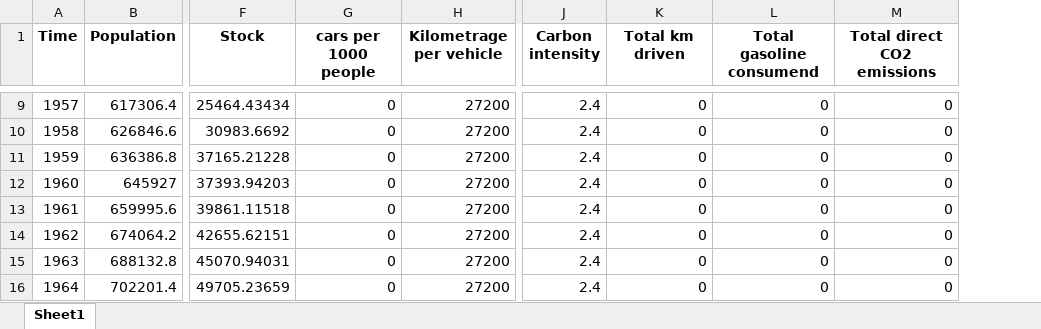
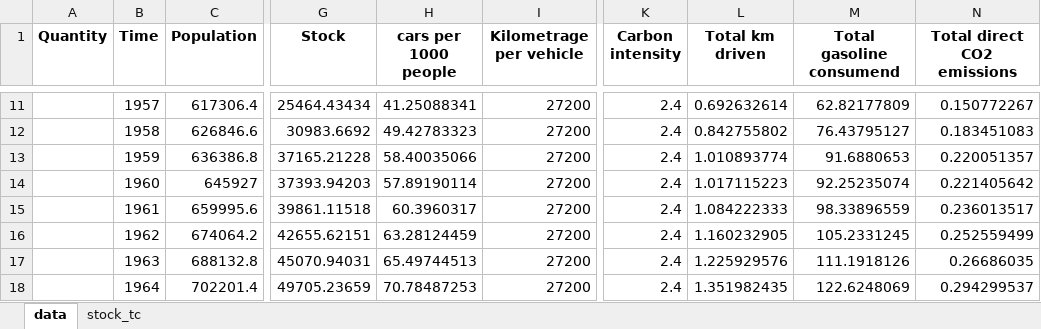
Before and after one commit to juliettegau/TEP4290-juliette, an Excel workbook: Warm_up_14_chinese_vehicle_fleet/Warm_up_14_new_data.xlsx, sheet data, drawn as a sheet; only a part is shown, gaps mark what is left out; values as stored, in another font and other column widths than the file's, no borders; addresses are those after the commit; the diff covers the shown part only; the diff names each change by its address in the sheet, - before the commit and + after, or states it on an @@ line.

```diff
--- a/Warm_up_14_chinese_vehicle_fleet/Warm_up_14_new_data.xlsx (sheet data)
+++ b/Warm_up_14_chinese_vehicle_fleet/Warm_up_14_new_data.xlsx (sheet data)
-sheet tab: Sheet1
+sheet tab: data
+sheet tab: stock_tc
+column A (Quantity), empty
-H11 (cars per 1000 people): 0
+H11 (cars per 1000 people): 41.25088341
-L11 (Total km driven): 0
+L11 (Total km driven): 0.692632614
-M11 (Total gasoline consumend): 0
+M11 (Total gasoline consumend): 62.82177809
-N11 (Total direct CO2 emissions): 0
+N11 (Total direct CO2 emissions): 0.150772267
-H12 (cars per 1000 people): 0
+H12 (cars per 1000 people): 49.42783323
-L12 (Total km driven): 0
+L12 (Total km driven): 0.842755802
-M12 (Total gasoline consumend): 0
+M12 (Total gasoline consumend): 76.43795127
-N12 (Total direct CO2 emissions): 0
+N12 (Total direct CO2 emissions): 0.183451083
-H13 (cars per 1000 people): 0
+H13 (cars per 1000 people): 58.40035066
-L13 (Total km driven): 0
+L13 (Total km driven): 1.010893774
-M13 (Total gasoline consumend): 0
+M13 (Total gasoline consumend): 91.6880653
-N13 (Total direct CO2 emissions): 0
+N13 (Total direct CO2 emissions): 0.220051357
-H14 (cars per 1000 people): 0
+H14 (cars per 1000 people): 57.89190114
-L14 (Total km driven): 0
+L14 (Total km driven): 1.017115223
-M14 (Total gasoline consumend): 0
+M14 (Total gasoline consumend): 92.25235074
-N14 (Total direct CO2 emissions): 0
+N14 (Total direct CO2 emissions): 0.221405642
-H15 (cars per 1000 people): 0
+H15 (cars per 1000 people): 60.3960317
-L15 (Total km driven): 0
+L15 (Total km driven): 1.084222333
-M15 (Total gasoline consumend): 0
+M15 (Total gasoline consumend): 98.33896559
-N15 (Total direct CO2 emissions): 0
+N15 (Total direct CO2 emissions): 0.236013517
-H16 (cars per 1000 people): 0
+H16 (cars per 1000 people): 63.28124459
-L16 (Total km driven): 0
+L16 (Total km driven): 1.160232905
-M16 (Total gasoline consumend): 0
+M16 (Total gasoline consumend): 105.2331245
-N16 (Total direct CO2 emissions): 0
+N16 (Total direct CO2 emissions): 0.252559499
-H17 (cars per 1000 people): 0
+H17 (cars per 1000 people): 65.49744513
-L17 (Total km driven): 0
+L17 (Total km driven): 1.225929576
-M17 (Total gasoline consumend): 0
+M17 (Total gasoline consumend): 111.1918126
-N17 (Total direct CO2 emissions): 0
+N17 (Total direct CO2 emissions): 0.26686035
-H18 (cars per 1000 people): 0
+H18 (cars per 1000 people): 70.78487253
-L18 (Total km driven): 0
+L18 (Total km driven): 1.351982435
-M18 (Total gasoline consumend): 0
+M18 (Total gasoline consumend): 122.6248069
-N18 (Total direct CO2 emissions): 0
+N18 (Total direct CO2 emissions): 0.294299537
```
Also changed, not shown: 2 added rows and 372 edited cells elsewhere in this sheet, 6 other files.
